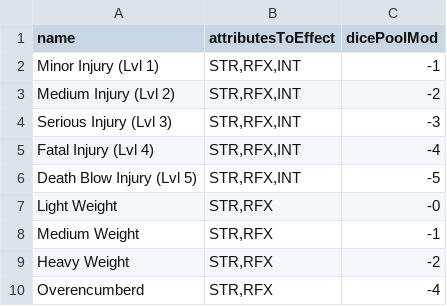
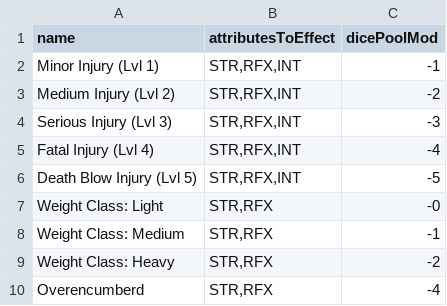
Before and after one commit to CogentRoleplayCommunity/FogentRoleplay, a CSV file: AttributeDeterminedDiceModEffectData.csv, drawn as a sheet.

```diff
--- a/AttributeDeterminedDiceModEffectData.csv
+++ b/AttributeDeterminedDiceModEffectData.csv
@@ -6,5 +6,5 @@ Fatal Injury (Lvl 4),"STR,RFX,INT",-4
 Death Blow Injury (Lvl 5),"STR,RFX,INT",-5
-Light Weight,"STR,RFX",-0
-Medium Weight,"STR,RFX",-1
-Heavy Weight,"STR,RFX",-2
+Weight Class: Light,"STR,RFX",-0
+Weight Class: Medium,"STR,RFX",-1
+Weight Class: Heavy,"STR,RFX",-2
 Overencumberd,"STR,RFX",-4
```
Also changed, not shown: WeightClassData.csv.
